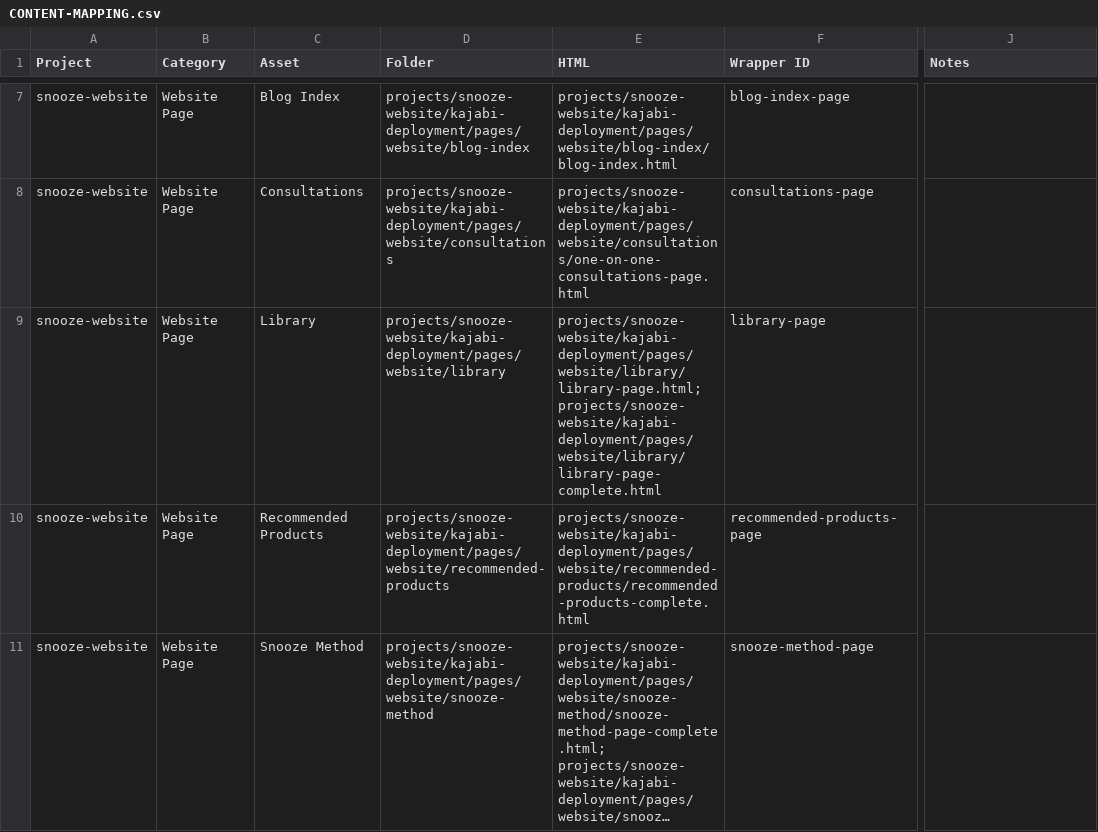
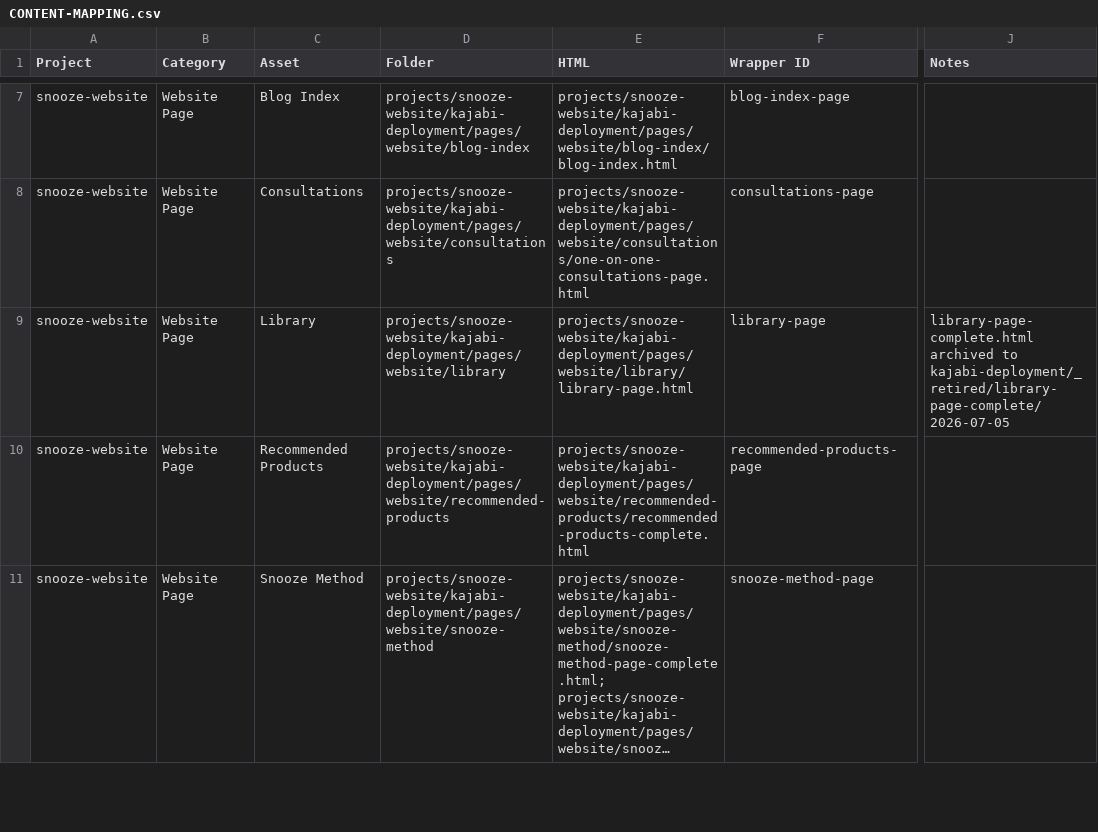
Before and after one commit to twiinGG/snooze-website, a CSV file: docs/technical/CONTENT-MAPPING.csv, drawn as a sheet; only a part is shown, gaps mark what is left out; long unchanged cells end in …; the diff names each change by its address in the sheet, - before the commit and + after, or states it on an @@ line.

```diff
--- a/docs/technical/CONTENT-MAPPING.csv
+++ b/docs/technical/CONTENT-MAPPING.csv
-E9 (HTML): projects/snooze-website/kajabi-deployment/pages/website/library/library-page.html; projects/snooze-website/kajabi-deployment/pages/website/library/library-page-complete.html
+E9 (HTML): projects/snooze-website/kajabi-deployment/pages/website/library/library-page.html
-J9 (Notes): (empty)
+J9 (Notes): library-page-complete.html archived to kajabi-deployment/_retired/library-page-complete/ 2026-07-05
```
Also changed, not shown: 27 other files.
